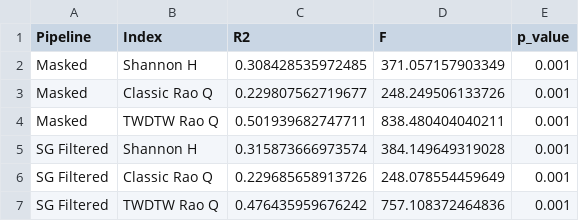
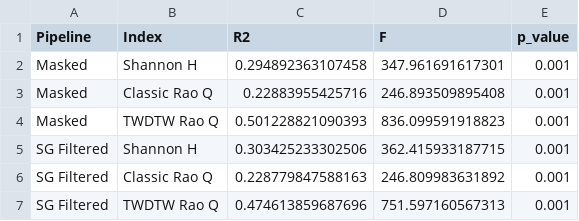
Before and after one commit to Samuel-Green/Phenological-Trends-with-Rao-s-Q-for-Land-Use-Coverage, a CSV file: Results 📈📉/Kilimanjaro/KiliNP_NDVI_PERMANOVA_Summary.csv, drawn as a sheet.

Commit message:
Kilimanjaro NDVI final results again

```diff
--- a/Results 📈📉/Kilimanjaro/KiliNP_NDVI_PERMANOVA_Summary.csv
+++ b/Results 📈📉/Kilimanjaro/KiliNP_NDVI_PERMANOVA_Summary.csv
@@ -1,7 +1,7 @@
 "Pipeline","Index","R2","F","p_value"
-"Masked","Shannon H",0.308428535972485,371.057157903349,0.001
-"Masked","Classic Rao Q",0.229807562719677,248.249506133726,0.001
-"Masked","TWDTW Rao Q",0.501939682747711,838.480404040211,0.001
-"SG Filtered","Shannon H",0.315873666973574,384.149649319028,0.001
-"SG Filtered","Classic Rao Q",0.229685658913726,248.078554459649,0.001
-"SG Filtered","TWDTW Rao Q",0.476435959676242,757.108372464836,0.001
+"Masked","Shannon H",0.294892363107458,347.961691617301,0.001
+"Masked","Classic Rao Q",0.22883955425716,246.893509895408,0.001
+"Masked","TWDTW Rao Q",0.501228821090393,836.099591918823,0.001
+"SG Filtered","Shannon H",0.303425233302506,362.415933187715,0.001
+"SG Filtered","Classic Rao Q",0.228779847588163,246.809983631892,0.001
+"SG Filtered","TWDTW Rao Q",0.474613859687696,751.597160567313,0.001
```
Also changed, not shown: 9 other files.
